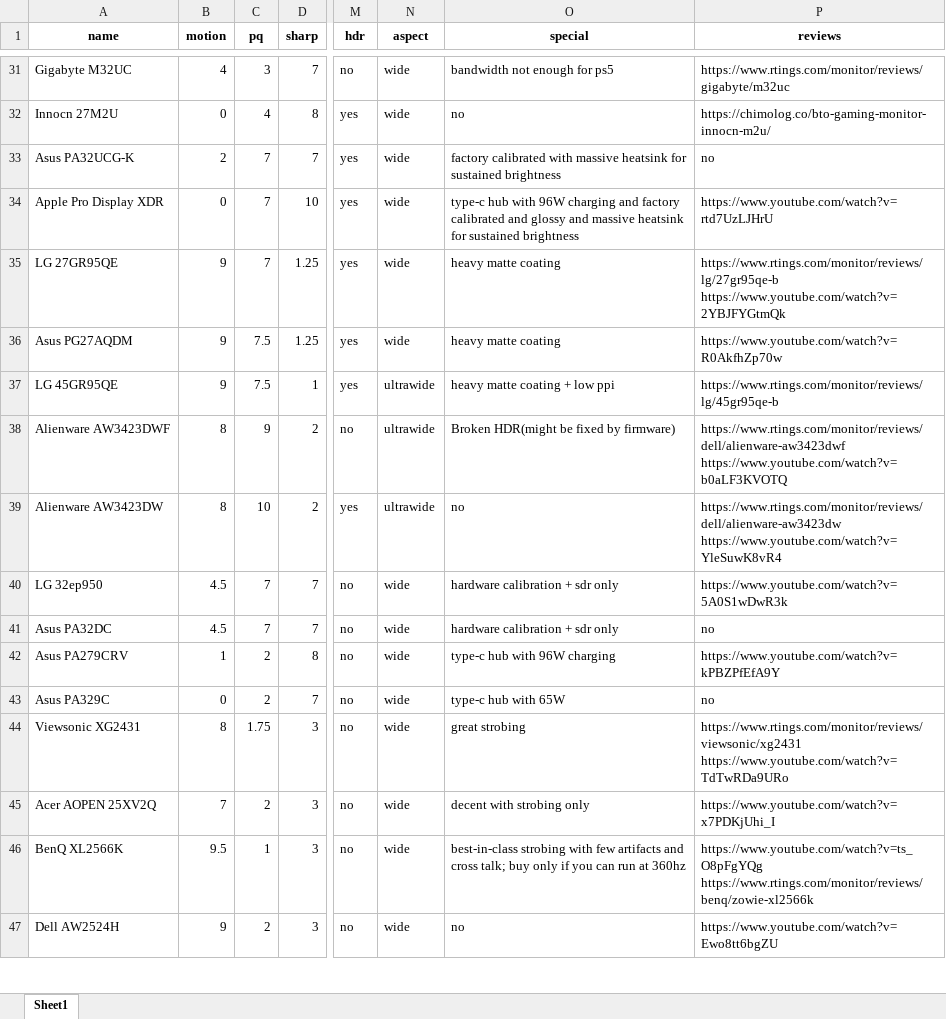
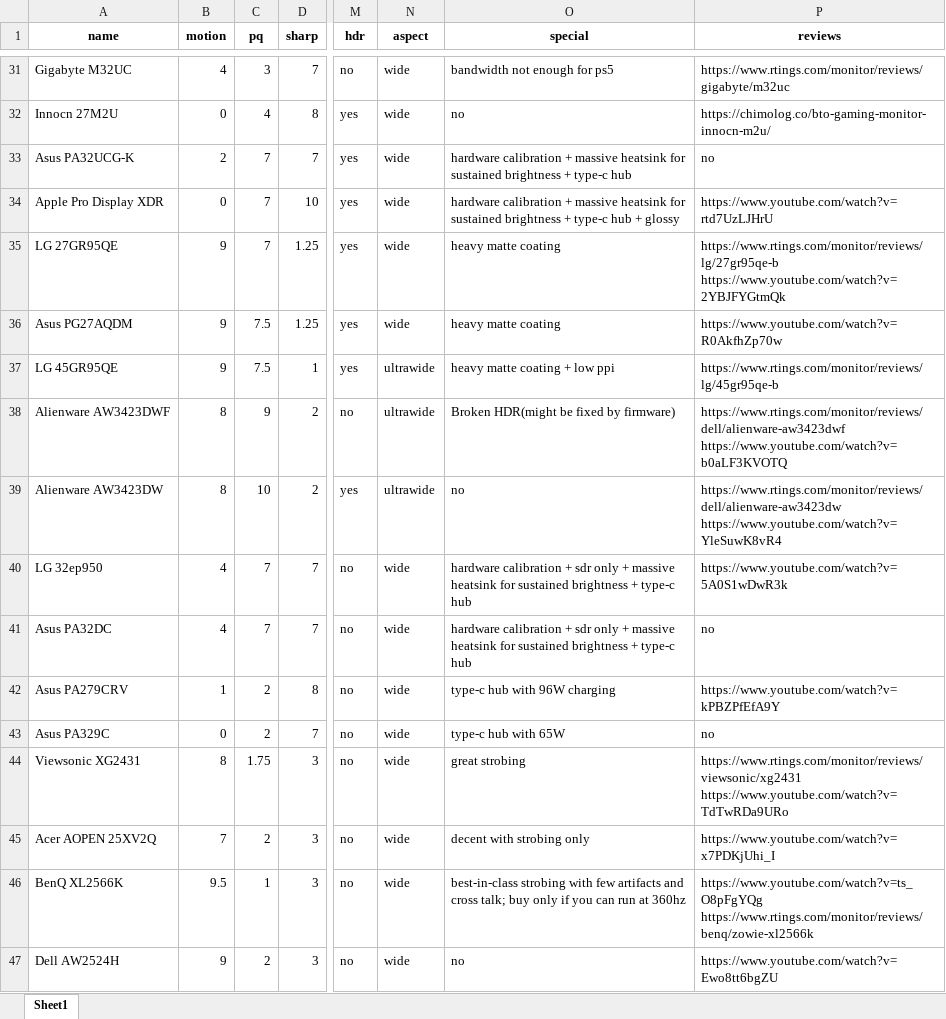
Before and after one commit to ChandradeepC/FrogAI, an Excel workbook: data/monitors.xlsx, sheet Sheet1, drawn as a sheet; only a part is shown, gaps mark what is left out; values as stored, in another font and other column widths than the file's, no borders; the diff names each change by its address in the sheet, - before the commit and + after, or states it on an @@ line.

```diff
--- a/data/monitors.xlsx (sheet Sheet1)
+++ b/data/monitors.xlsx (sheet Sheet1)
-O33 (special): factory calibrated with massive heatsink for sustained brightness
+O33 (special): hardware calibration + massive heatsink for sustained brightness + type-c hub
-O34 (special): type-c hub with 96W charging and factory calibrated and glossy and massive heatsink for sustained brightness
+O34 (special): hardware calibration + massive heatsink for sustained brightness + type-c hub + glossy
-B40:B41 (motion): 4.5
+B40:B41 (motion): 4
-O40:O41 (special): …sdr only
+O40:O41 (special): …sdr only + massive heatsink for sustained brightness + type-c hub
```
Also changed, not shown: 3 other files.
